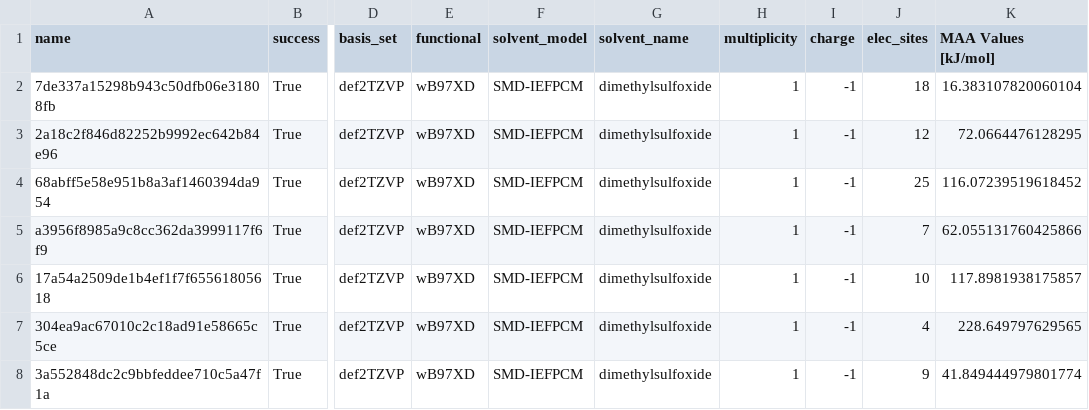
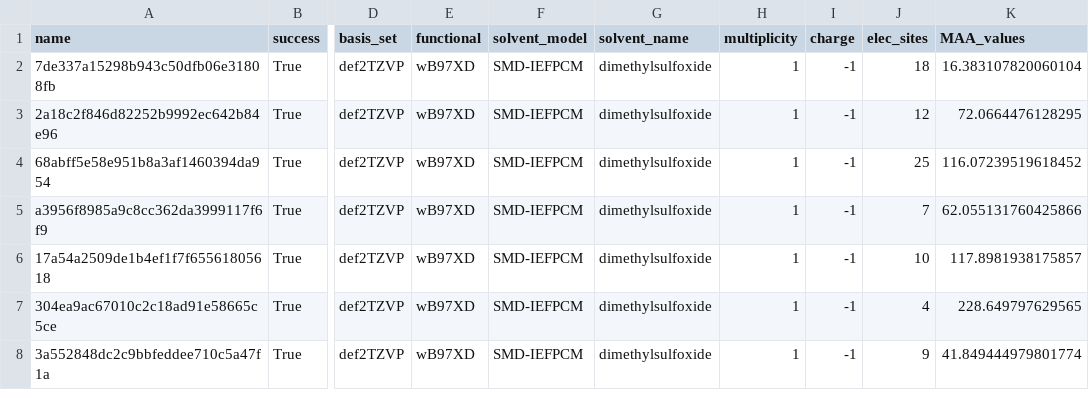
Before and after one commit to iwmspy/MeCAP, a CSV file: data/references/df_elec_sample_10000_orca.csv, drawn as a sheet; only a part is shown, gaps mark what is left out; the diff names each change by its address in the sheet, - before the commit and + after, or states it on an @@ line.

```diff
--- a/data/references/df_elec_sample_10000_orca.csv
+++ b/data/references/df_elec_sample_10000_orca.csv
-K1: MAA Values [kJ/mol]
+K1: MAA_values
```
Also changed, not shown: data/references/df_elec_sample_10000_orca_split.csv, data/references/df_nuc_sample_10000_orca.csv, 8 other files.
